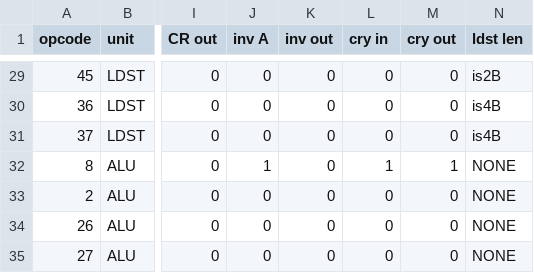
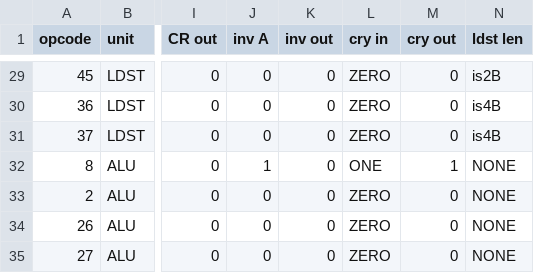
Before and after one commit to ngi-nix/libresoc-soc, a CSV file: src/decoder/major.csv, drawn as a sheet; only a part is shown, gaps mark what is left out; the diff covers the shown part only; the diff names each change by its address in the sheet, - before the commit and + after, or states it on an @@ line.

```diff
--- a/src/decoder/major.csv
+++ b/src/decoder/major.csv
-L29:L31 (cry in): 0
+L29:L31 (cry in): ZERO
-L32 (cry in): 1
+L32 (cry in): ONE
-L33:L35 (cry in): 0
+L33:L35 (cry in): ZERO
```
Also changed, not shown: 27 edited cells elsewhere in this file, 2 other files.
